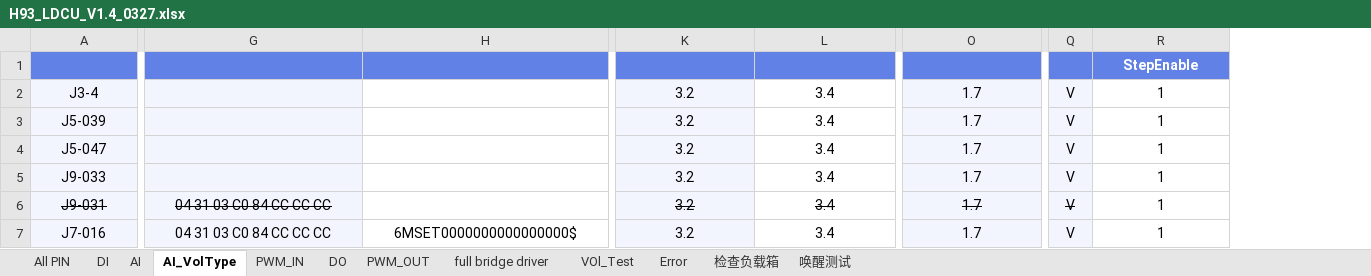
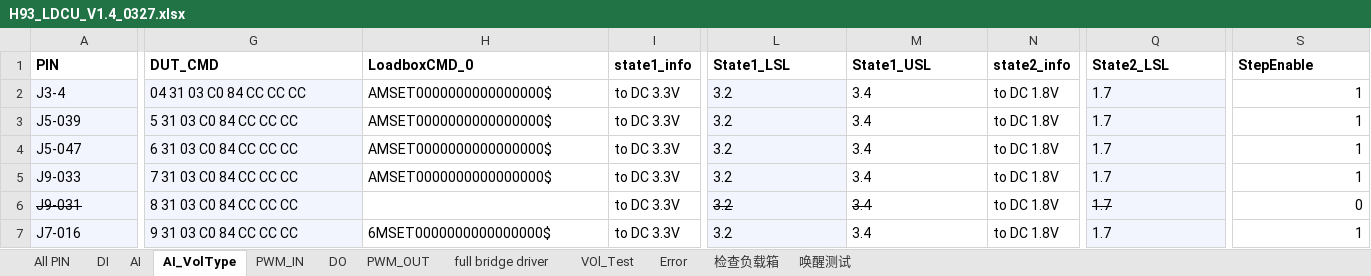
Before and after one commit to Fred-Guo0422/H93_LDCU_EOL_TESTER, an Excel workbook: ConfigFiles/H93_LDCU_V1.4_0327.xlsx, sheet AI_VolType, drawn as a sheet; only a part is shown, gaps mark what is left out; values as stored, in another font and other column widths than the file's, no borders; removed rows and columns are numbered as before the commit, all else as after; rows hold the shown columns only; the diff covers the shown part only; the diff names each change by its address in the sheet, - before the commit and + after, or states it on an @@ line.

```diff
--- a/ConfigFiles/H93_LDCU_V1.4_0327.xlsx (sheet AI_VolType)
+++ b/ConfigFiles/H93_LDCU_V1.4_0327.xlsx (sheet AI_VolType)
+column I, rows 2-7: all to DC 3.3V
+column N, rows 2-7: all to DC 1.8V
-column Q, rows 2-7: all V
-row 1:  |  |  |  |  |  |  | StepEnable
+row 1: PIN | DUT_CMD | LoadboxCMD_0 | state1_info | State1_LSL | State1_USL | state2_info | State2_LSL | StepEnable
-A2:A7 alignment: center
+A2:A7 alignment: left
-G2: (empty)
+G2: 04 31 03 C0 84 CC CC CC
-H2:H5: (empty)
+H2:H5: AMSET0000000000000000$
-L2:M5 alignment: center
+L2:M5 alignment: left
-Q2:Q5 alignment: center
+Q2:Q5 alignment: left
-S2:S7 alignment: center
+S2:S7 alignment: right
-G3: (empty)
+G3: 5 31 03 C0 84 CC CC CC
-G4: (empty)
+G4: 6 31 03 C0 84 CC CC CC
-G5: (empty)
+G5: 7 31 03 C0 84 CC CC CC
-G6: 04 31 03 C0 84 CC CC CC
+G6: 8 31 03 C0 84 CC CC CC
@@ G6 alignment: center → left, strikethrough: on → off @@
-L6:M6 alignment: center
+L6:M6 alignment: left
-Q6 alignment: center
+Q6 alignment: left
-S6: 1
+S6: 0
-G7: 04 31 03 C0 84 CC CC CC
+G7: 9 31 03 C0 84 CC CC CC
-G7:H7 alignment: center
+G7:H7 alignment: left
-L7:M7 alignment: center
+L7:M7 alignment: left
-Q7 alignment: center
+Q7 alignment: left
```
Also changed, not shown: cell formats elsewhere in this sheet, sheet DI, sheet DO, sheet AI, hidden cells, 6 other files.
